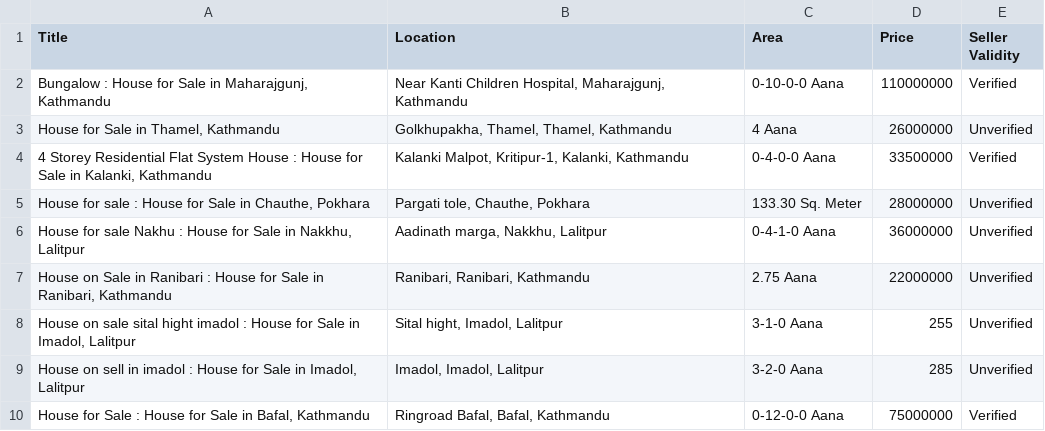
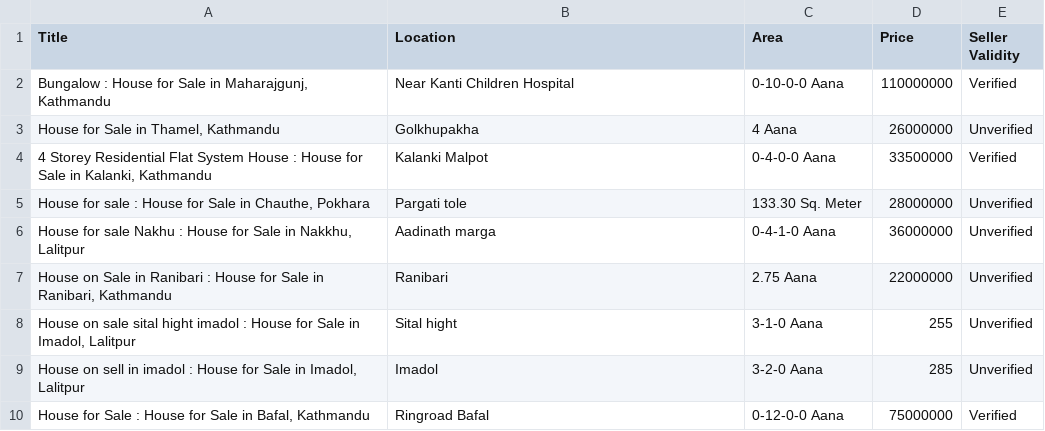
Before and after one commit to tyrafero/Web-Scraping, a CSV file: houses.csv, drawn as a sheet.

Commit message:
Location String Minimized, Bar Graph Plotted

```diff
--- a/houses.csv
+++ b/houses.csv
@@ -1,10 +1,10 @@
 Title,Location,Area,Price,Seller Validity
-"Bungalow : House for Sale in Maharajgunj, Kathmandu","Near Kanti Children Hospital, Maharajgunj, Kathmandu",0-10-0-0 Aana,110000000 , Verified
-"House for Sale in Thamel, Kathmandu","Golkhupakha, Thamel, Thamel, Kathmandu",4 Aana,26000000,Unverified
-"4 Storey Residential Flat System House : House for Sale in Kalanki, Kathmandu","Kalanki Malpot, Kritipur-1, Kalanki, Kathmandu",0-4-0-0 Aana,33500000, Verified
-"House for sale : House for Sale in Chauthe, Pokhara","Pargati tole, Chauthe, Pokhara",133.30 Sq. Meter,28000000 ,Unverified
-"House for sale Nakhu : House for Sale in Nakkhu, Lalitpur","Aadinath marga, Nakkhu, Lalitpur",0-4-1-0 Aana,36000000,Unverified
-"House on Sale in Ranibari : House for Sale in Ranibari, Kathmandu","Ranibari, Ranibari, Kathmandu",2.75 Aana,22000000 ,Unverified
-"House on sale sital hight imadol : House for Sale in Imadol, Lalitpur","Sital hight, Imadol, Lalitpur",3-1-0 Aana,255,Unverified
-"House on sell in imadol : House for Sale in Imadol, Lalitpur","Imadol, Imadol, Lalitpur",3-2-0 Aana,285,Unverified
-"House for Sale : House for Sale in Bafal, Kathmandu","Ringroad Bafal, Bafal, Kathmandu",0-12-0-0 Aana,75000000, Verified
+"Bungalow : House for Sale in Maharajgunj, Kathmandu",Near Kanti Children Hospital,0-10-0-0 Aana,110000000 , Verified
+"House for Sale in Thamel, Kathmandu",Golkhupakha,4 Aana,26000000,Unverified
+"4 Storey Residential Flat System House : House for Sale in Kalanki, Kathmandu",Kalanki Malpot,0-4-0-0 Aana,33500000, Verified
+"House for sale : House for Sale in Chauthe, Pokhara",Pargati tole,133.30 Sq. Meter,28000000 ,Unverified
+"House for sale Nakhu : House for Sale in Nakkhu, Lalitpur",Aadinath marga,0-4-1-0 Aana,36000000,Unverified
+"House on Sale in Ranibari : House for Sale in Ranibari, Kathmandu",Ranibari,2.75 Aana,22000000 ,Unverified
+"House on sale sital hight imadol : House for Sale in Imadol, Lalitpur",Sital hight,3-1-0 Aana,255,Unverified
+"House on sell in imadol : House for Sale in Imadol, Lalitpur",Imadol,3-2-0 Aana,285,Unverified
+"House for Sale : House for Sale in Bafal, Kathmandu",Ringroad Bafal,0-12-0-0 Aana,75000000, Verified
```
Also changed, not shown: 1 other file.
